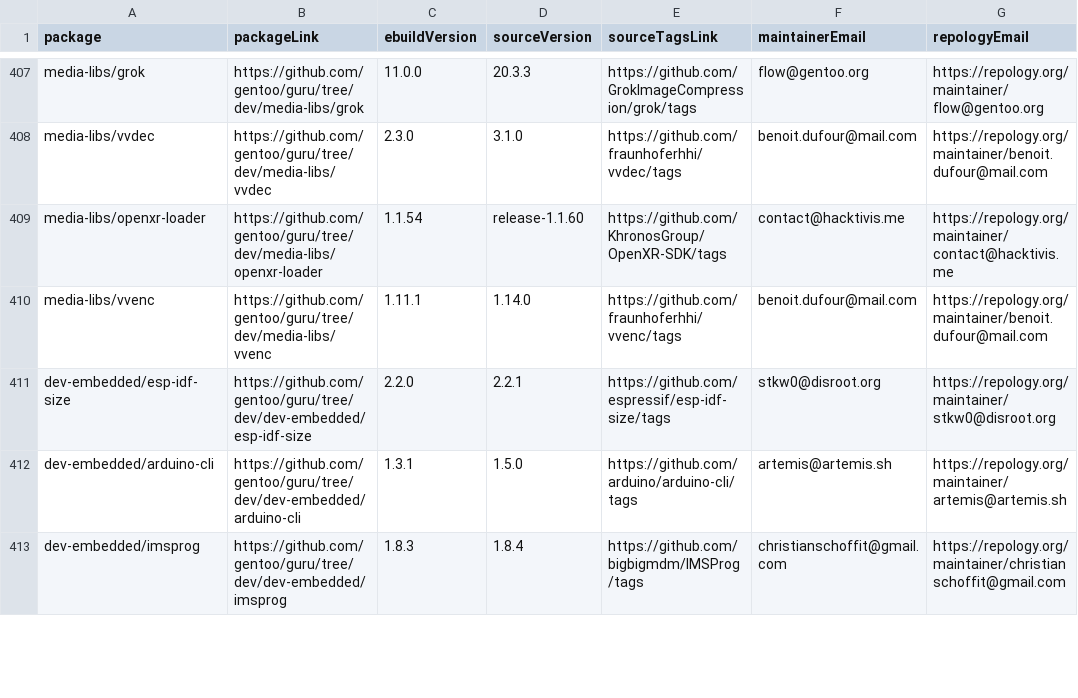
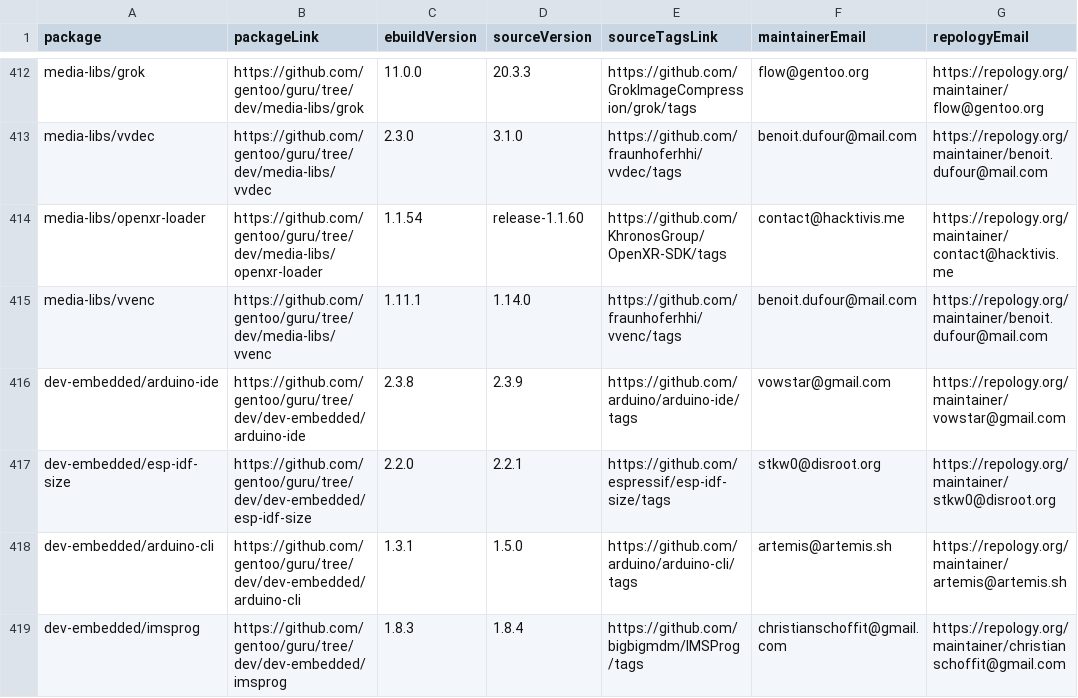
Before and after one commit to ingenarel/gentoo-hit-list, a CSV file: .github-raw-data.csv, drawn as a sheet; only a part is shown, gaps mark what is left out; the diff covers the shown part only.

```diff
--- a/.github-raw-data.csv
+++ b/.github-raw-data.csv
@@ -410,2 +415,3 @@ media-libs/openxr-loader,https://github.com/gentoo/guru/tree/dev/media-libs/open
 media-libs/vvenc,https://github.com/gentoo/guru/tree/dev/media-libs/vvenc,1.11.1,1.14.0,https://github.com/fraunhoferhhi/vvenc/tags,benoit.dufour@mail.com,https://repology.org/maintainer/benoit.dufour@mail.com
+dev-embedded/arduino-ide,https://github.com/gentoo/guru/tree/dev/dev-embedded/arduino-ide,2.3.8,2.3.9,https://github.com/arduino/arduino-ide/tags,vowstar@gmail.com,https://repology.org/maintainer/vowstar@gmail.com
 dev-embedded/esp-idf-size,https://github.com/gentoo/guru/tree/dev/dev-embedded/esp-idf-size,2.2.0,2.2.1,https://github.com/espressif/esp-idf-size/tags,stkw0@disroot.org,https://repology.org/maintainer/stkw0@disroot.org
```
Also changed, not shown: 8 added rows, 4 removed rows and 28 edited cells elsewhere in this file, 1 other file.
